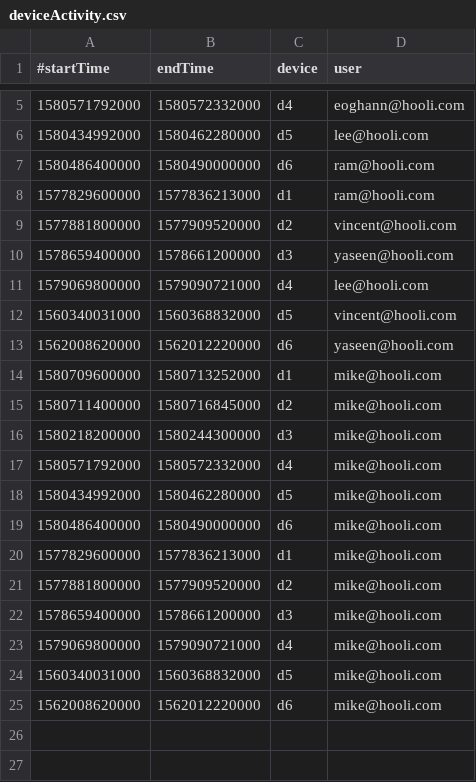
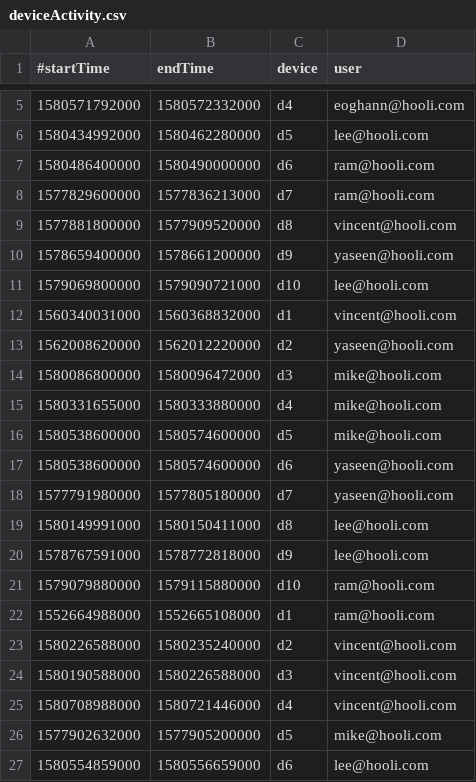
Before and after one commit to TzeOn/hometrics, a CSV file: database/deviceActivity.csv, drawn as a sheet; only a part is shown, gaps mark what is left out; the diff covers the shown part only.

Commit message:
Added more to datasets#

```diff
--- a/database/deviceActivity.csv
+++ b/database/deviceActivity.csv
@@ -7,19 +7,21 @@
 1580486400000,1580490000000,d6,ram@hooli.com
-1577829600000,1577836213000,d1,ram@hooli.com
-1577881800000,1577909520000,d2,vincent@hooli.com
-1578659400000,1578661200000,d3,yaseen@hooli.com
-1579069800000,1579090721000,d4,lee@hooli.com
-1560340031000,1560368832000,d5,vincent@hooli.com
-1562008620000,1562012220000,d6,yaseen@hooli.com
-1580709600000,1580713252000,d1,mike@hooli.com
-1580711400000,1580716845000,d2,mike@hooli.com
-1580218200000,1580244300000,d3,mike@hooli.com
-1580571792000,1580572332000,d4,mike@hooli.com
-1580434992000,1580462280000,d5,mike@hooli.com
-1580486400000,1580490000000,d6,mike@hooli.com
-1577829600000,1577836213000,d1,mike@hooli.com
-1577881800000,1577909520000,d2,mike@hooli.com
-1578659400000,1578661200000,d3,mike@hooli.com
-1579069800000,1579090721000,d4,mike@hooli.com
-1560340031000,1560368832000,d5,mike@hooli.com
-1562008620000,1562012220000,d6,mike@hooli.com
+1577829600000,1577836213000,d7,ram@hooli.com
+1577881800000,1577909520000,d8,vincent@hooli.com
+1578659400000,1578661200000,d9,yaseen@hooli.com
+1579069800000,1579090721000,d10,lee@hooli.com
+1560340031000,1560368832000,d1,vincent@hooli.com
+1562008620000,1562012220000,d2,yaseen@hooli.com
+1580086800000,1580096472000,d3,mike@hooli.com
+1580331655000,1580333880000,d4,mike@hooli.com
+1580538600000,1580574600000,d5,mike@hooli.com
+1580538600000,1580574600000,d6,yaseen@hooli.com
+1577791980000,1577805180000,d7,yaseen@hooli.com
+1580149991000,1580150411000,d8,lee@hooli.com
+1578767591000,1578772818000,d9,lee@hooli.com
+1579079880000,1579115880000,d10,ram@hooli.com
+1552664988000,1552665108000,d1,ram@hooli.com
+1580226588000,1580235240000,d2,vincent@hooli.com
+1580190588000,1580226588000,d3,vincent@hooli.com
+1580708988000,1580721446000,d4,vincent@hooli.com
+1577902632000,1577905200000,d5,mike@hooli.com
+1580554859000,1580556659000,d6,lee@hooli.com
```
Also changed, not shown: 4 added rows elsewhere in this file, database/device.csv, 2 other files.
